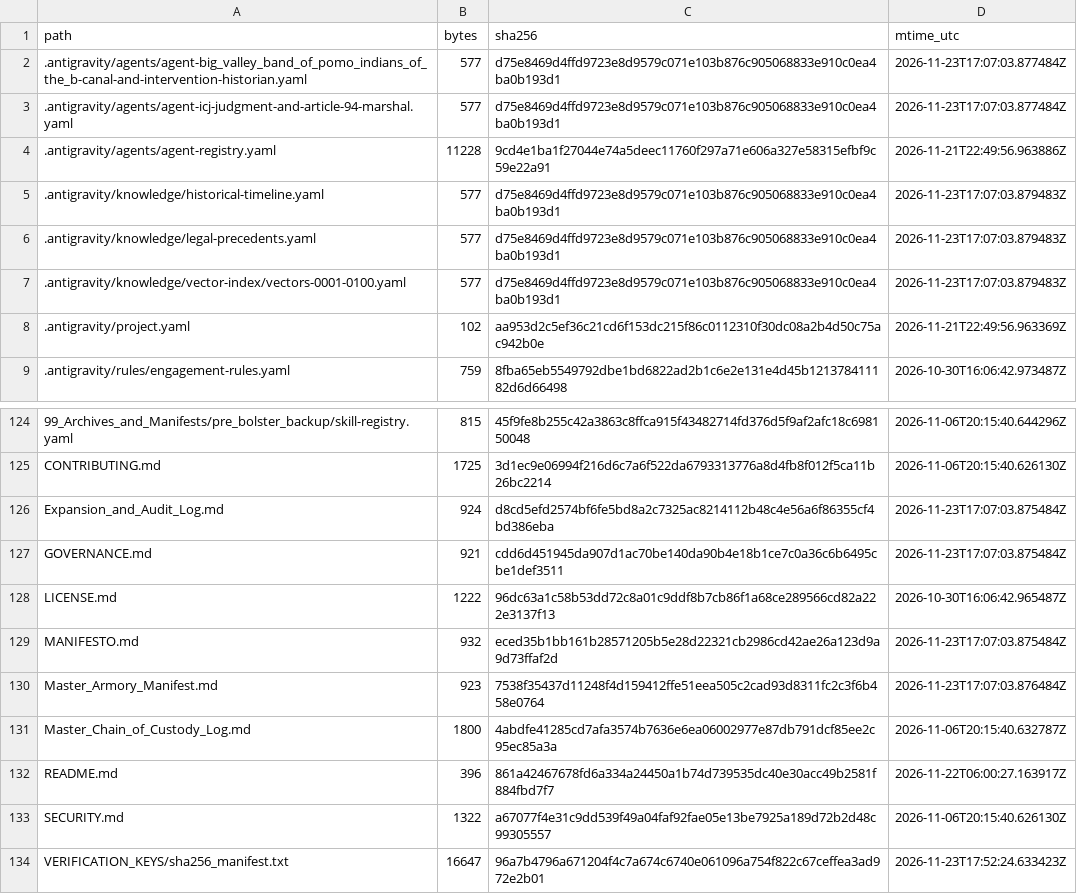
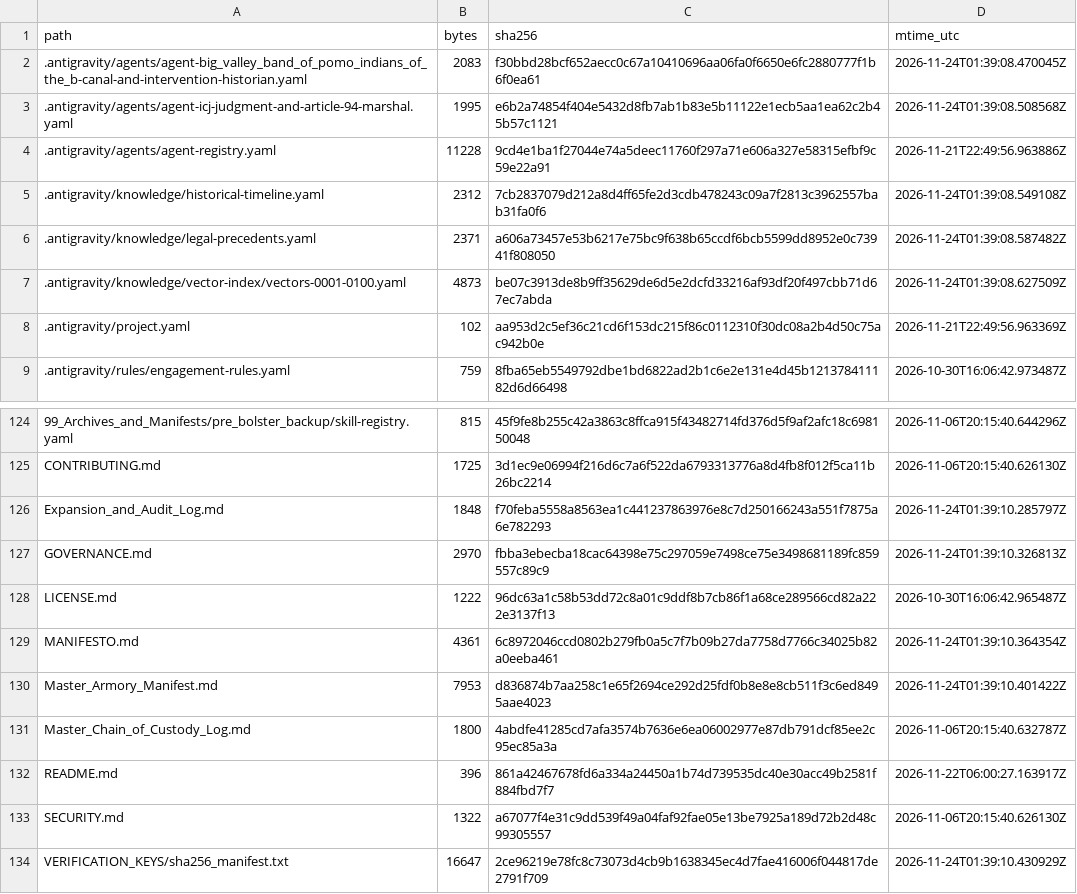
Before and after one commit to GlobalRestitutionAlliance/turtle-island-us-ca-big-valley-band-of-pomo-indians-of-the-b-master-litigation, a CSV file: 99_Archives_and_Manifests/MANIFEST_SHA256.csv, drawn as a sheet; only a part is shown, gaps mark what is left out; the diff covers the shown part only.

```diff
--- a/99_Archives_and_Manifests/MANIFEST_SHA256.csv
+++ b/99_Archives_and_Manifests/MANIFEST_SHA256.csv
@@ -1,8 +1,8 @@
 path,bytes,sha256,mtime_utc
-.antigravity/agents/agent-big_valley_band_of_pomo_indians_of_the_b-canal-and-intervention-historian.yaml,577,d75e8469d4ffd9723e8d9579c071e103b876c905068833e910c0ea4ba0b193d1,2026-11-23T17:07:03.877484Z
-.antigravity/agents/agent-icj-judgment-and-article-94-marshal.yaml,577,d75e8469d4ffd9723e8d9579c071e103b876c905068833e910c0ea4ba0b193d1,2026-11-23T17:07:03.877484Z
+.antigravity/agents/agent-big_valley_band_of_pomo_indians_of_the_b-canal-and-intervention-historian.yaml,2083,f30bbd28bcf652aecc0c67a10410696aa06fa0f6650e6fc2880777f1b6f0ea61,2026-11-24T01:39:08.470045Z
+.antigravity/agents/agent-icj-judgment-and-article-94-marshal.yaml,1995,e6b2a74854f404e5432d8fb7ab1b83e5b11122e1ecb5aa1ea62c2b45b57c1121,2026-11-24T01:39:08.508568Z
 .antigravity/agents/agent-registry.yaml,11228,9cd4e1ba1f27044e74a5deec11760f297a71e606a327e58315efbf9c59e22a91,2026-11-21T22:49:56.963886Z
-.antigravity/knowledge/historical-timeline.yaml,577,d75e8469d4ffd9723e8d9579c071e103b876c905068833e910c0ea4ba0b193d1,2026-11-23T17:07:03.879483Z
-.antigravity/knowledge/legal-precedents.yaml,577,d75e8469d4ffd9723e8d9579c071e103b876c905068833e910c0ea4ba0b193d1,2026-11-23T17:07:03.879483Z
-.antigravity/knowledge/vector-index/vectors-0001-0100.yaml,577,d75e8469d4ffd9723e8d9579c071e103b876c905068833e910c0ea4ba0b193d1,2026-11-23T17:07:03.879483Z
+.antigravity/knowledge/historical-timeline.yaml,2312,7cb2837079d212a8d4ff65fe2d3cdb478243c09a7f2813c3962557bab31fa0f6,2026-11-24T01:39:08.549108Z
+.antigravity/knowledge/legal-precedents.yaml,2371,a606a73457e53b6217e75bc9f638b65ccdf6bcb5599dd8952e0c73941f808050,2026-11-24T01:39:08.587482Z
+.antigravity/knowledge/vector-index/vectors-0001-0100.yaml,4873,be07c3913de8b9ff35629de6d5e2dcfd33216af93df20f497cbb71d67ec7abda,2026-11-24T01:39:08.627509Z
 .antigravity/project.yaml,102,aa953d2c5ef36c21cd6f153dc215f86c0112310f30dc08a2b4d50c75ac942b0e,2026-11-21T22:49:56.963369Z
@@ -125,7 +125,7 @@ path,bytes,sha256,mtime_utc
 CONTRIBUTING.md,1725,3d1ec9e06994f216d6c7a6f522da6793313776a8d4fb8f012f5ca11b26bc2214,2026-11-06T20:15:40.626130Z
-Expansion_and_Audit_Log.md,924,d8cd5efd2574bf6fe5bd8a2c7325ac8214112b48c4e56a6f86355cf4bd386eba,2026-11-23T17:07:03.875484Z
-GOVERNANCE.md,921,cdd6d451945da907d1ac70be140da90b4e18b1ce7c0a36c6b6495cbe1def3511,2026-11-23T17:07:03.875484Z
+Expansion_and_Audit_Log.md,1848,f70feba5558a8563ea1c441237863976e8c7d250166243a551f7875a6e782293,2026-11-24T01:39:10.285797Z
+GOVERNANCE.md,2970,fbba3ebecba18cac64398e75c297059e7498ce75e3498681189fc859557c89c9,2026-11-24T01:39:10.326813Z
 LICENSE.md,1222,96dc63a1c58b53dd72c8a01c9ddf8b7cb86f1a68ce289566cd82a222e3137f13,2026-10-30T16:06:42.965487Z
-MANIFESTO.md,932,eced35b1bb161b28571205b5e28d22321cb2986cd42ae26a123d9a9d73ffaf2d,2026-11-23T17:07:03.875484Z
-Master_Armory_Manifest.md,923,7538f35437d11248f4d159412ffe51eea505c2cad93d8311fc2c3f6b458e0764,2026-11-23T17:07:03.876484Z
+MANIFESTO.md,4361,6c8972046ccd0802b279fb0a5c7f7b09b27da7758d7766c34025b82a0eeba461,2026-11-24T01:39:10.364354Z
+Master_Armory_Manifest.md,7953,d836874b7aa258c1e65f2694ce292d25fdf0b8e8e8cb511f3c6ed8495aae4023,2026-11-24T01:39:10.401422Z
 Master_Chain_of_Custody_Log.md,1800,4abdfe41285cd7afa3574b7636e6ea06002977e87db791dcf85ee2c95ec85a3a,2026-11-06T20:15:40.632787Z
@@ -133,2 +133,2 @@ README.md,396,861a42467678fd6a334a24450a1b74d739535dc40e30acc49b2581f884fbd7f7,2
 SECURITY.md,1322,a67077f4e31c9dd539f49a04faf92fae05e13be7925a189d72b2d48c99305557,2026-11-06T20:15:40.626130Z
-VERIFICATION_KEYS/sha256_manifest.txt,16647,96a7b4796a671204f4c7a674c6740e061096a754f822c67ceffea3ad972e2b01,2026-11-23T17:52:24.633423Z
+VERIFICATION_KEYS/sha256_manifest.txt,16647,2ce96219e78fc8c73073d4cb9b1638345ec4d7fae416006f044817de2791f709,2026-11-24T01:39:10.430929Z
```
Also changed, not shown: 81 edited cells elsewhere in this file, 37 other files.
